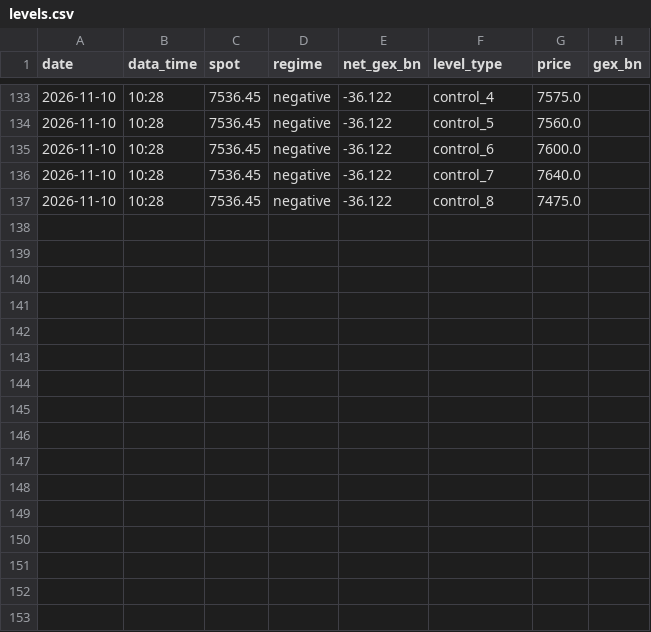
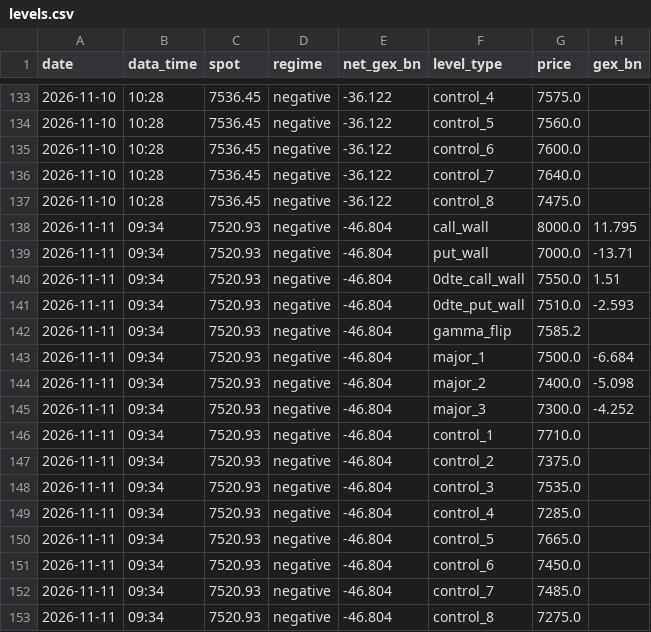
Before and after one commit to MBKGEX/spx-gex-touch-log, a CSV file: data/levels.csv, drawn as a sheet; only a part is shown, gaps mark what is left out.

```diff
--- a/data/levels.csv
+++ b/data/levels.csv
@@ -137 +137,17 @@ date,data_time,spot,regime,net_gex_bn,level_type,price,gex_bn
 2026-11-10,10:28,7536.45,negative,-36.122,control_8,7475.0,
+2026-11-11,09:34,7520.93,negative,-46.804,call_wall,8000.0,11.795
+2026-11-11,09:34,7520.93,negative,-46.804,put_wall,7000.0,-13.71
+2026-11-11,09:34,7520.93,negative,-46.804,0dte_call_wall,7550.0,1.51
+2026-11-11,09:34,7520.93,negative,-46.804,0dte_put_wall,7510.0,-2.593
+2026-11-11,09:34,7520.93,negative,-46.804,gamma_flip,7585.2,
+2026-11-11,09:34,7520.93,negative,-46.804,major_1,7500.0,-6.684
+2026-11-11,09:34,7520.93,negative,-46.804,major_2,7400.0,-5.098
+2026-11-11,09:34,7520.93,negative,-46.804,major_3,7300.0,-4.252
+2026-11-11,09:34,7520.93,negative,-46.804,control_1,7710.0,
+2026-11-11,09:34,7520.93,negative,-46.804,control_2,7375.0,
+2026-11-11,09:34,7520.93,negative,-46.804,control_3,7535.0,
+2026-11-11,09:34,7520.93,negative,-46.804,control_4,7285.0,
+2026-11-11,09:34,7520.93,negative,-46.804,control_5,7665.0,
+2026-11-11,09:34,7520.93,negative,-46.804,control_6,7450.0,
+2026-11-11,09:34,7520.93,negative,-46.804,control_7,7485.0,
+2026-11-11,09:34,7520.93,negative,-46.804,control_8,7275.0,
```
Also changed, not shown: 1 other file.
